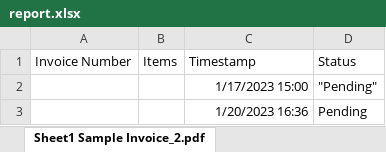
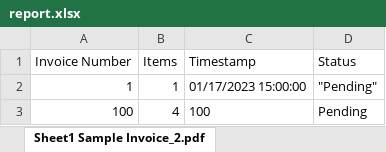
Before and after one commit to ChrisSandersonRPA/sales-order-entry-robot, an Excel workbook: Second Version/Sales_Order_Entry_Robot_ChrisSanderson_RossMarshall/report.xlsx, sheet Sheet1 Sample Invoice_2.pdf, drawn as a sheet; values as stored, in another font and other column widths than the file's, no borders; removed rows and columns are numbered as before the commit, all else as after; the diff names each change by its address in the sheet, - before the commit and + after, or states it on an @@ line.

```diff
--- a/Second Version/Sales_Order_Entry_Robot_ChrisSanderson_RossMarshall/report.xlsx (sheet Sheet1 Sample Invoice_2.pdf)
+++ b/Second Version/Sales_Order_Entry_Robot_ChrisSanderson_RossMarshall/report.xlsx (sheet Sheet1 Sample Invoice_2.pdf)
-row 2:  |  | 1/17/2023 15:00 | "Pending"
-row 3:  |  | 1/20/2023 16:36 | Pending
+row 2: 1 | 1 | 01/17/2023 15:00:00 | "Pending"
+row 3: 100 | 4 | 100 | Pending
```
Also changed, not shown: sheet Sheet1 Sample Invoice.pdf, sheet Sheet1 Sample Invoice_1.pdf, sheet Sheet1, sheet Sheet1 Sample Invoice_32.pdf, Second Version/Sales_Order_Entry_Robot_ChrisSanderson_RossMarshall/allOtherData.xlsx, Second Version/Sales_Order_Entry_Robot_ChrisSanderson_RossMarshall/itemsOrdered.xlsx, 9 other files.
